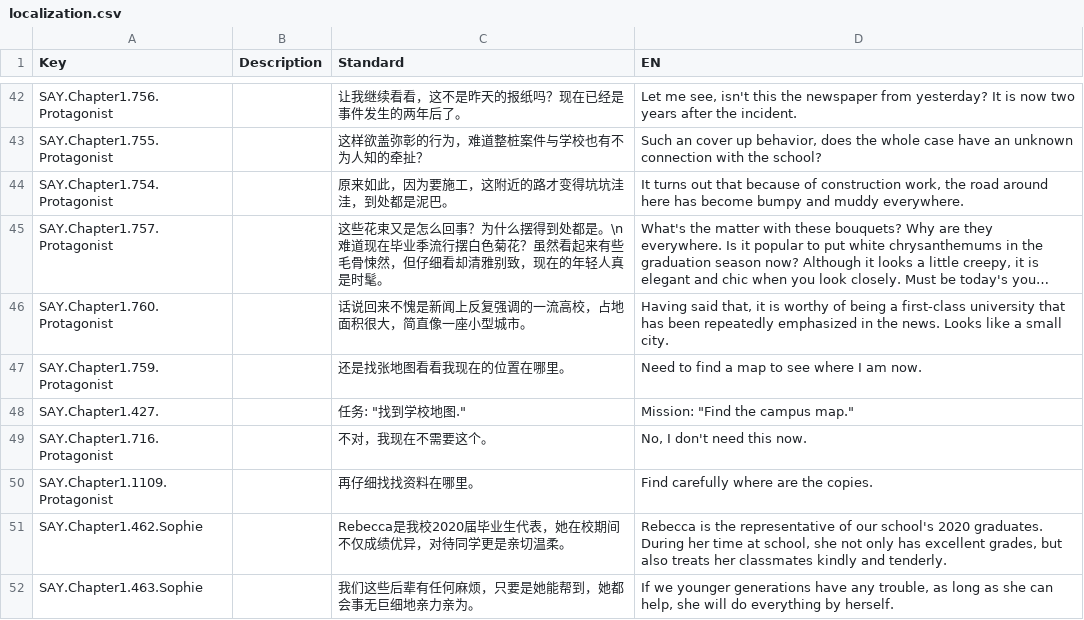
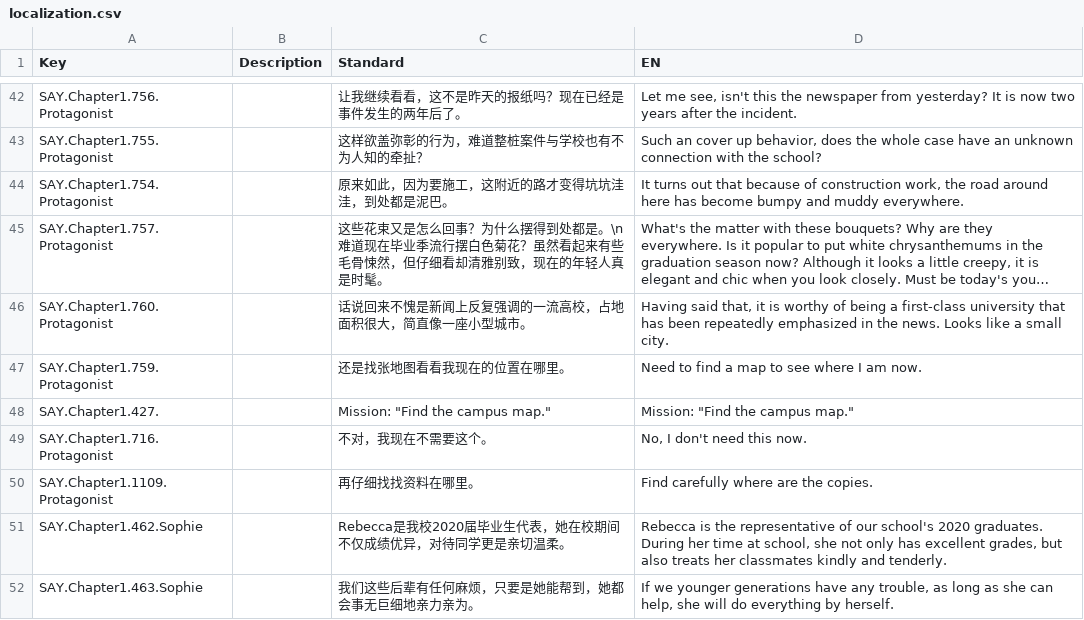
Before and after one commit to YangyingRen/LimitedImpressionAboutRebecca, a CSV file: LimitedImpressionAboutRebecca/Assets/localization.csv, drawn as a sheet; only a part is shown, gaps mark what is left out; long unchanged cells end in …; the diff covers the shown part only.

```diff
--- a/LimitedImpressionAboutRebecca/Assets/localization.csv
+++ b/LimitedImpressionAboutRebecca/Assets/localization.csv
@@ -47,3 +47,3 @@ SAY.Chapter1.760.Protagonist,,话说回来不愧是新闻上反复强调的一
 SAY.Chapter1.759.Protagonist,,还是找张地图看看我现在的位置在哪里。,Need to find a map to see where I am now.
-SAY.Chapter1.427.,,"任务: ""找到学校地图.""","Mission: ""Find the campus map."""
+SAY.Chapter1.427.,,"Mission: ""Find the campus map.""","Mission: ""Find the campus map."""
 SAY.Chapter1.716.Protagonist,,不对，我现在不需要这个。,"No, I don't need this now."
```
Also changed, not shown: 24 added rows and 20 edited cells elsewhere in this file, 22 other files.
